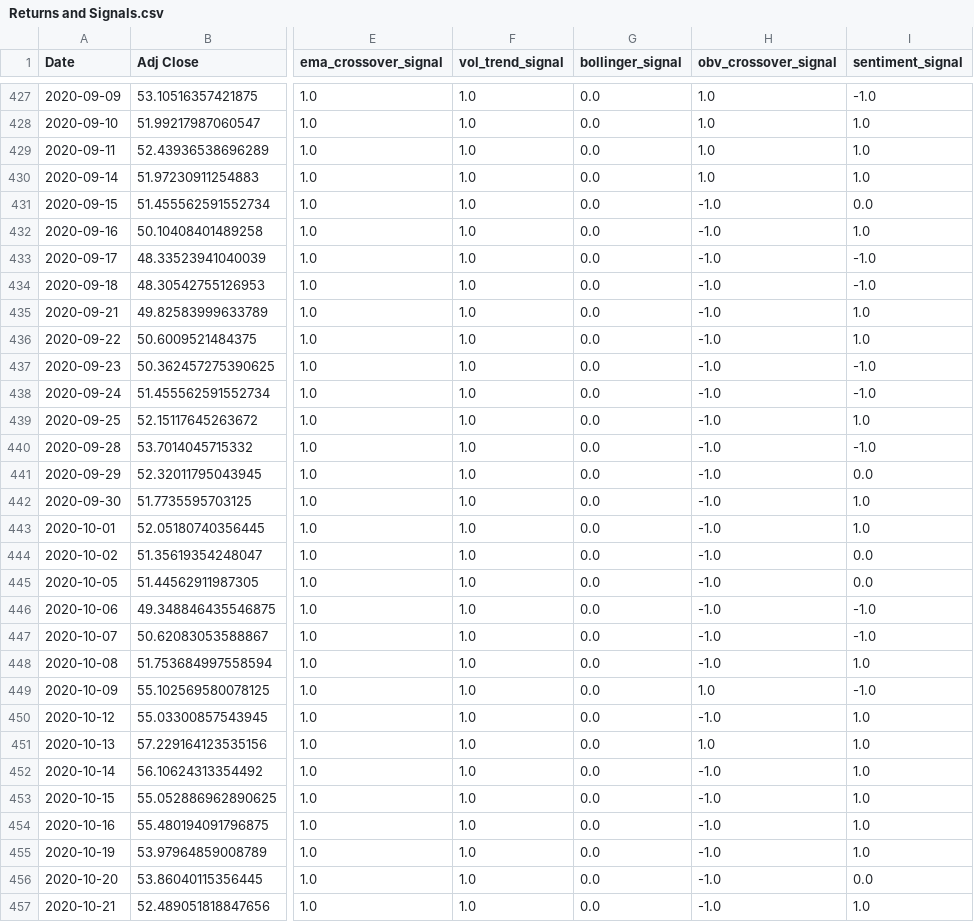
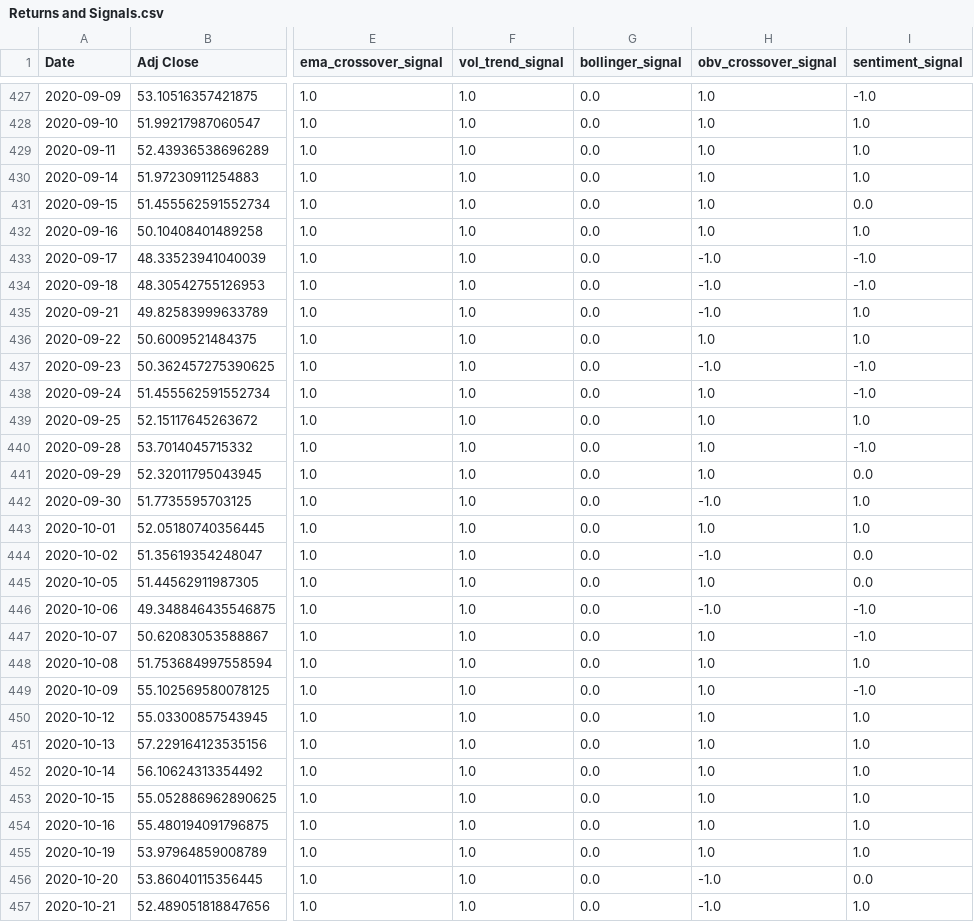
Before and after one commit to winstonpgao/Technical-Trading-Strategies-Using-Machine-Learning-and-Deep-Learning-Models, a CSV file: Returns and Signals.csv (was With Sentiment 2 years data/Returns and Signals.csv), drawn as a sheet; only a part is shown, gaps mark what is left out; the diff covers the shown part only; the diff names each change by its address in the sheet, - before the commit and + after, or states it on an @@ line.

```diff
--- a/With Sentiment 2 years data/Returns and Signals.csv
+++ b/Returns and Signals.csv
-H431:H432 (obv_crossover_signal): -1.0
+H431:H432 (obv_crossover_signal): 1.0
-H436 (obv_crossover_signal): -1.0
+H436 (obv_crossover_signal): 1.0
-H438:H441 (obv_crossover_signal): -1.0
+H438:H441 (obv_crossover_signal): 1.0
-H443 (obv_crossover_signal): -1.0
+H443 (obv_crossover_signal): 1.0
-H445 (obv_crossover_signal): -1.0
+H445 (obv_crossover_signal): 1.0
-H447:H448 (obv_crossover_signal): -1.0
+H447:H448 (obv_crossover_signal): 1.0
-H450 (obv_crossover_signal): -1.0
+H450 (obv_crossover_signal): 1.0
-H452:H455 (obv_crossover_signal): -1.0
+H452:H455 (obv_crossover_signal): 1.0
```
Also changed, not shown: 1 added row and 124 edited cells elsewhere in this file, 5 other files.
